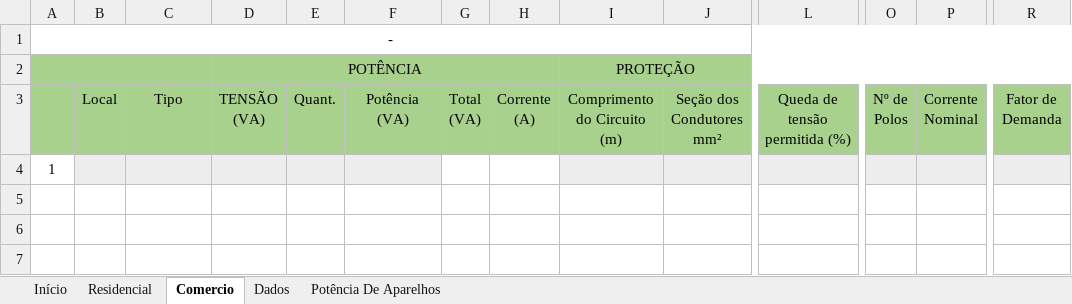
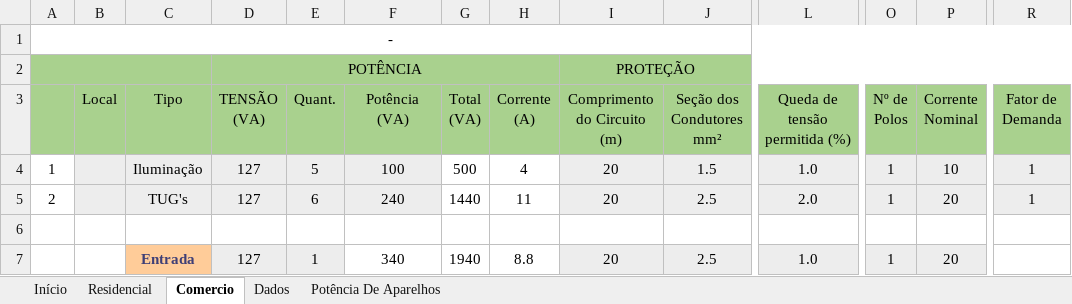
Before and after one commit to AlexsandroMO/dimension_circtuit, an Excel workbook: DOCs/Cable_Disj_Calc_003.xlsm, sheet Comercio, drawn as a sheet; only a part is shown, gaps mark what is left out; values as stored, in another font and other column widths than the file's, no borders; charts and pictures not drawn; addresses are those after the commit; rows hold the shown columns only; the diff names each change by its address in the sheet, - before the commit and + after, or states it on an @@ line.

Commit message:
Add files via upload

```diff
--- a/DOCs/Cable_Disj_Calc_003.xlsm (sheet Comercio)
+++ b/DOCs/Cable_Disj_Calc_003.xlsm (sheet Comercio)
+row 4: 1 |  | Iluminação | 127 | 5 | 100 | 500 | 4 | 20 | 1.5 | 1.0 | 1 | 10 | 1
+row 5: 2 |  | TUG's | 127 | 6 | 240 | 1440 | 11 | 20 | 2.5 | 2.0 | 1 | 20 | 1
-A6: 1
+A6: (empty)
-B6:F6 fill: #EDEDED
+B6:F6 fill: none
-I6:J6 fill: #EDEDED
+I6:J6 fill: none
-L6 fill: #EDEDED
+L6 fill: none
-O6:P6 fill: #EDEDED
+O6:P6 fill: none
-R6 fill: #EDEDED
+R6 fill: none
+row 7:  |  | Entrada | 127 | 1 | 340 | 1940 | 8.8 | 20 | 2.5 | 1.0 | 1 | 20
```
Also changed, not shown: sheet Residencial.
